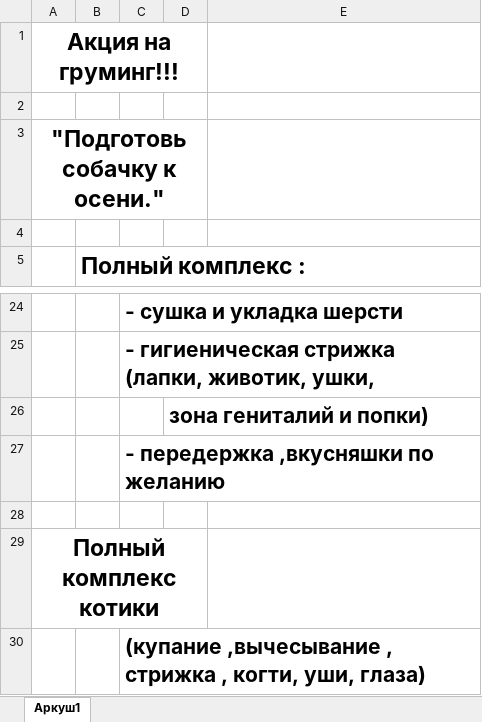
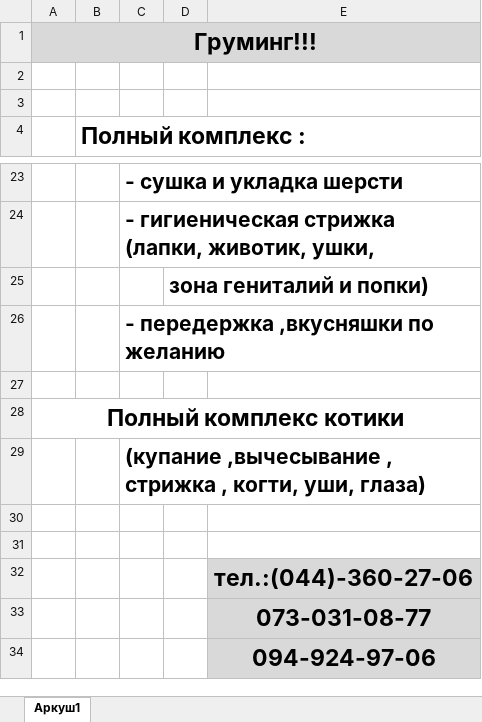
Before and after one commit to scorp1323/lapovus, an Excel workbook: Груминг/Акция ГРУМИНГ.xlsx, sheet Аркуш1, drawn as a sheet; only a part is shown, gaps mark what is left out; values as stored, in another font and other column widths than the file's, no borders; removed rows and columns are numbered as before the commit, all else as after; the diff names each change by its address in the sheet, - before the commit and + after, or states it on an @@ line.

```diff
--- a/Груминг/Акция ГРУМИНГ.xlsx (sheet Аркуш1)
+++ b/Груминг/Акция ГРУМИНГ.xlsx (sheet Аркуш1)
-A1: Акция на груминг!!!
+A1: Груминг!!!
-A1:E1 fill: none
+A1:E1 fill: #D9D9D9
-A1:D1 merged
+A1:E1 merged
-row 3: "Подготовь собачку к осени."
-A29:D29 merged
+A28:E28 merged
+row 30: (empty)
+row 31: (empty)
+row 32:  |  |  |  | тел.:(044)-360-27-06
+row 33:  |  |  |  | 073-031-08-77
+row 34:  |  |  |  | 094-924-97-06
```
Also changed, not shown: Груминг/Цены груминг.xlsx, 3 other files.
